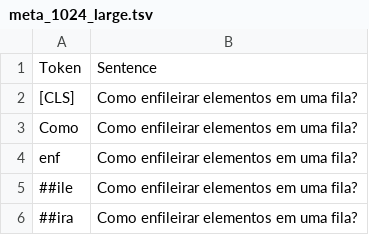
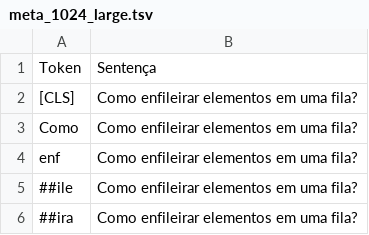
Before and after one commit to osmarbraz/cohebertv1projecao, a TSV file: meta_1024_large.tsv, drawn as a sheet; only a part is shown.

```diff
--- a/meta_1024_large.tsv
+++ b/meta_1024_large.tsv
@@ -1,2 +1,2 @@
-Token	Sentence
+Token	Sentença
 [CLS]	Como enfileirar elementos em uma fila?
```
Also changed, not shown: meta_4096_large.tsv, meta_768_base.tsv, 13 other files.
